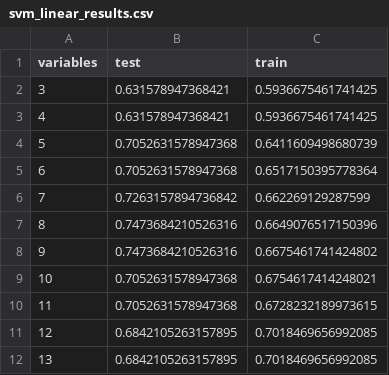
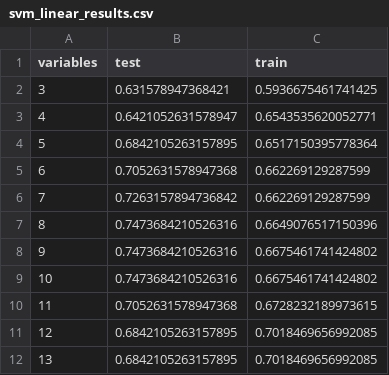
Before and after one commit to ahmetcankal/bagimsiz_denetim, a CSV file: Results/svm_linear_results.csv, drawn as a sheet.

```diff
--- a/Results/svm_linear_results.csv
+++ b/Results/svm_linear_results.csv
@@ -2,5 +2,5 @@ variables,test,train
 3,0.631578947368421,0.5936675461741425
-4,0.631578947368421,0.5936675461741425
-5,0.7052631578947368,0.6411609498680739
-6,0.7052631578947368,0.6517150395778364
+4,0.6421052631578947,0.6543535620052771
+5,0.6842105263157895,0.6517150395778364
+6,0.7052631578947368,0.662269129287599
 7,0.7263157894736842,0.662269129287599
@@ -8,3 +8,3 @@ variables,test,train
 9,0.7473684210526316,0.6675461741424802
-10,0.7052631578947368,0.6754617414248021
+10,0.7473684210526316,0.6675461741424802
 11,0.7052631578947368,0.6728232189973615
```
Also changed, not shown: Results/Decision Tree_results.csv, Results/random forest_results.csv, 14 other files.
